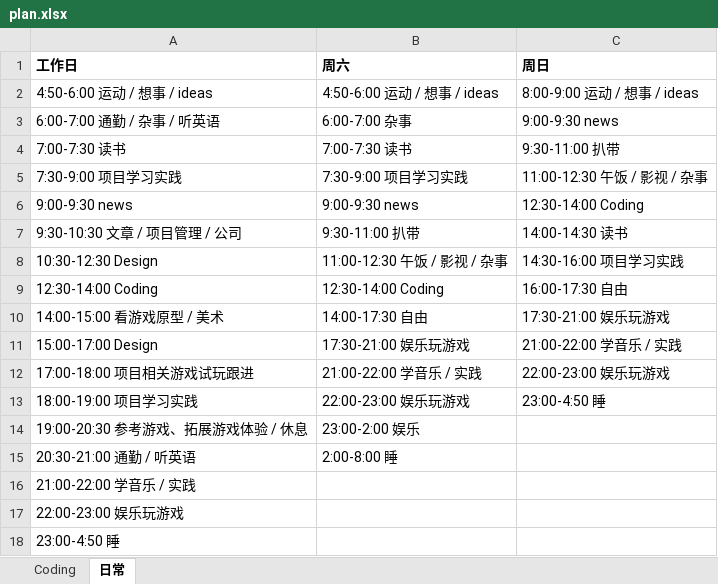
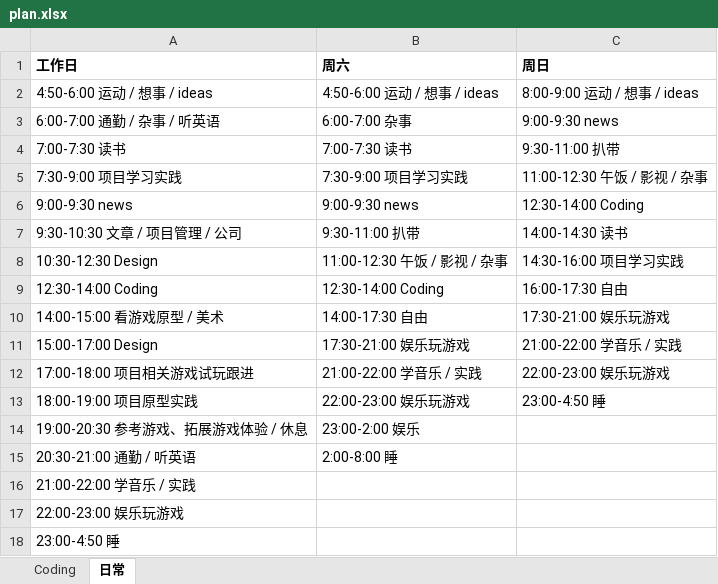
Before and after one commit to Gaolbirdy/Lab, an Excel workbook: plan.xlsx, sheet 日常, drawn as a sheet; values as stored, in another font and other column widths than the file's, no borders; the diff names each change by its address in the sheet, - before the commit and + after, or states it on an @@ line.

Commit message:
commit

```diff
--- a/plan.xlsx (sheet 日常)
+++ b/plan.xlsx (sheet 日常)
-A13 (工作日): 18:00-19:00 项目学习实践
+A13 (工作日): 18:00-19:00 项目原型实践
```
